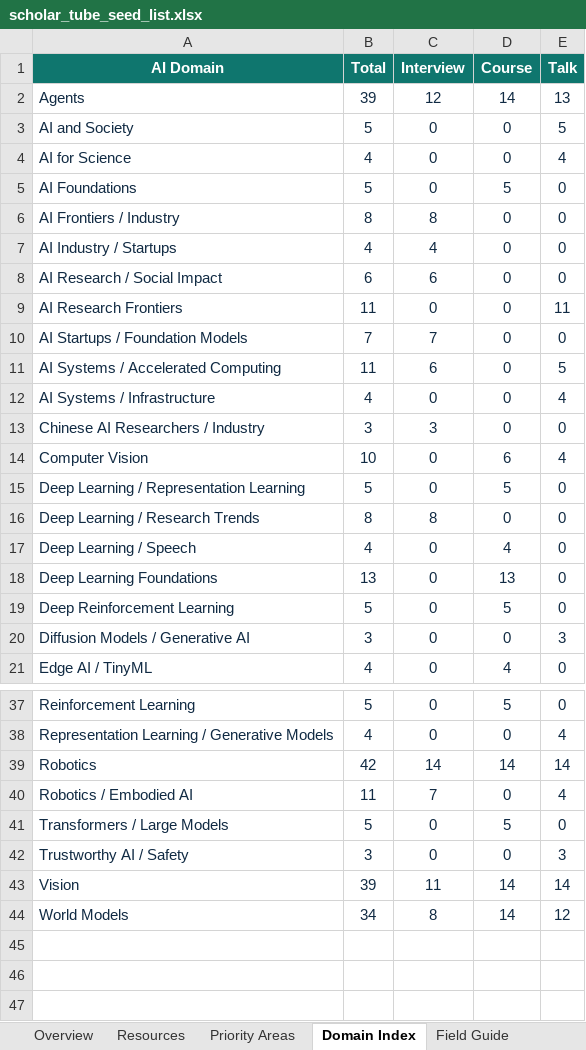
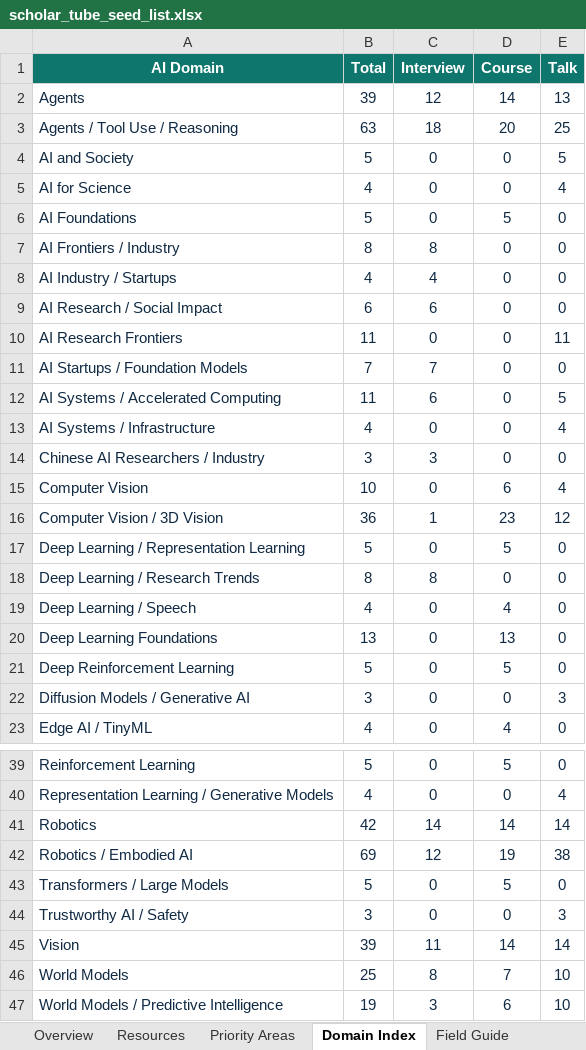
Before and after one commit to OpenEnvision/ScholarTube, an Excel workbook: data/scholar_tube_seed_list.xlsx, sheet Domain Index, drawn as a sheet; only a part is shown, gaps mark what is left out; values as stored, in another font and other column widths than the file's, no borders; table styles not drawn; addresses are those after the commit; the diff names each change by its address in the sheet, - before the commit and + after, or states it on an @@ line.

```diff
--- a/data/scholar_tube_seed_list.xlsx (sheet Domain Index)
+++ b/data/scholar_tube_seed_list.xlsx (sheet Domain Index)
+row 3: Agents / Tool Use / Reasoning | 63 | 18 | 20 | 25
+row 16: Computer Vision / 3D Vision | 36 | 1 | 23 | 12
-B42 (Total): 11
+B42 (Total): 69
-C42 (Interview): 7
+C42 (Interview): 12
-D42 (Course): 0
+D42 (Course): 19
-E42 (Talk): 4
+E42 (Talk): 38
-B46 (Total): 34
+B46 (Total): 25
-D46 (Course): 14
+D46 (Course): 7
-E46 (Talk): 12
+E46 (Talk): 10
+row 47: World Models / Predictive Intelligence | 19 | 3 | 6 | 10
```
Also changed, not shown: sheet Resources, sheet Overview, sheet Priority Areas, sheet Field Guide, formulas that keep their value, 33 other files.
